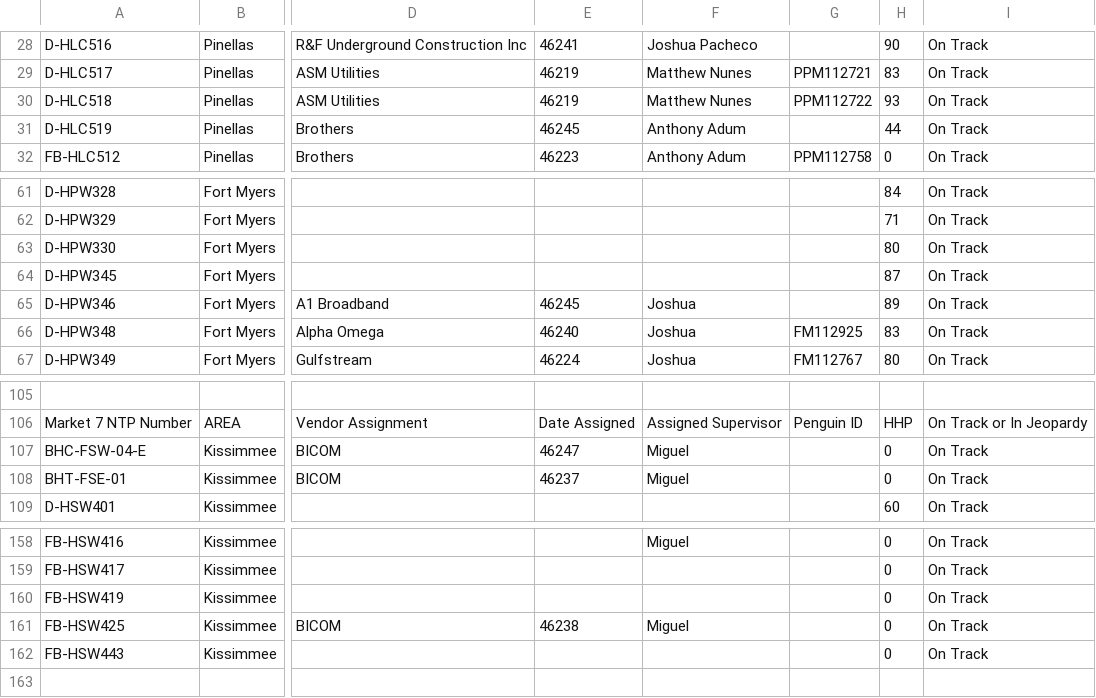
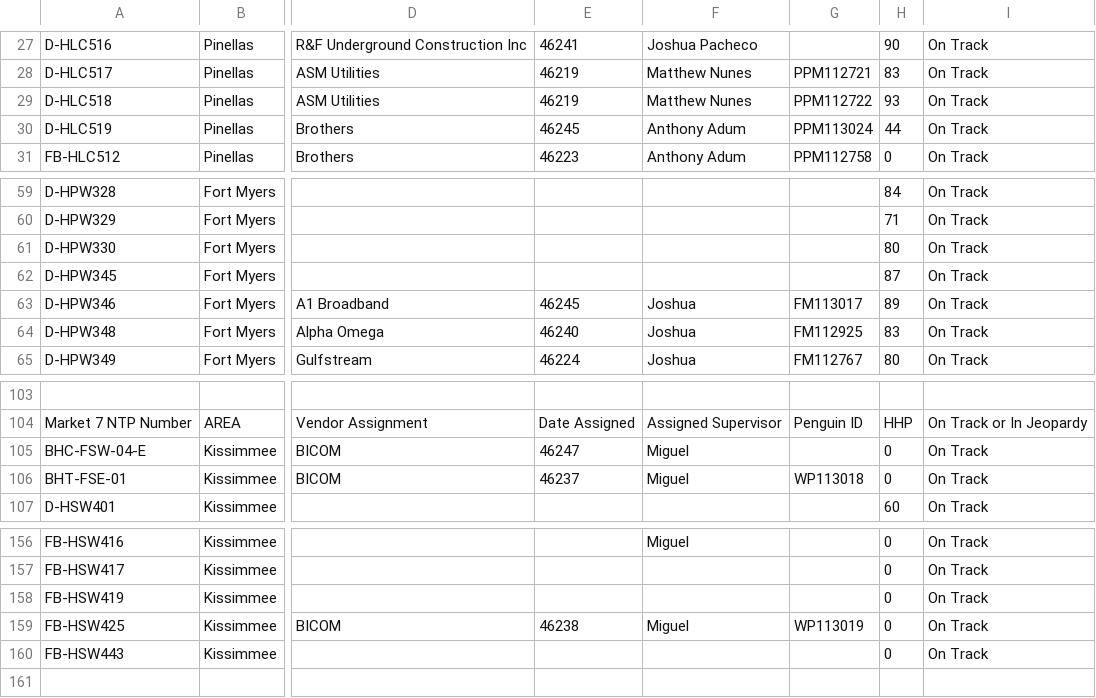
Before and after one commit to JCKraus1/Tillman-Dashboard, a CSV file: tillman-project.csv, drawn as a sheet; only a part is shown, gaps mark what is left out; addresses are those after the commit; the diff covers the shown part only; the diff names each change by its address in the sheet, - before the commit and + after, or states it on an @@ line.

```diff
--- a/tillman-project.csv
+++ b/tillman-project.csv
-G30: (empty)
+G30: PPM113024
-G63: (empty)
+G63: FM113017
-G106: (empty)
+G106: WP113018
-G159: (empty)
+G159: WP113019
```
Also changed, not shown: 2 removed rows and 17 edited cells elsewhere in this file.
